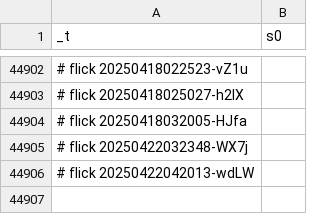
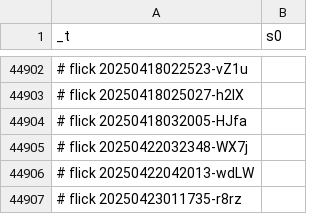
Before and after one commit to abikesa/queens, a CSV file: kitabo/ensi/testbin/test3/assets/csv/mort_s0_overall.csv, drawn as a sheet; only a part is shown, gaps mark what is left out.

Commit message:
kitabo/ensi/testbin/test3/assets/csv/mort_s0_overall.csv

```diff
--- a/kitabo/ensi/testbin/test3/assets/csv/mort_s0_overall.csv
+++ b/kitabo/ensi/testbin/test3/assets/csv/mort_s0_overall.csv
@@ -44906 +44906,2 @@ _t,s0
 # flick 20250422042013-wdLW
+# flick 20250423011735-r8rz
```
